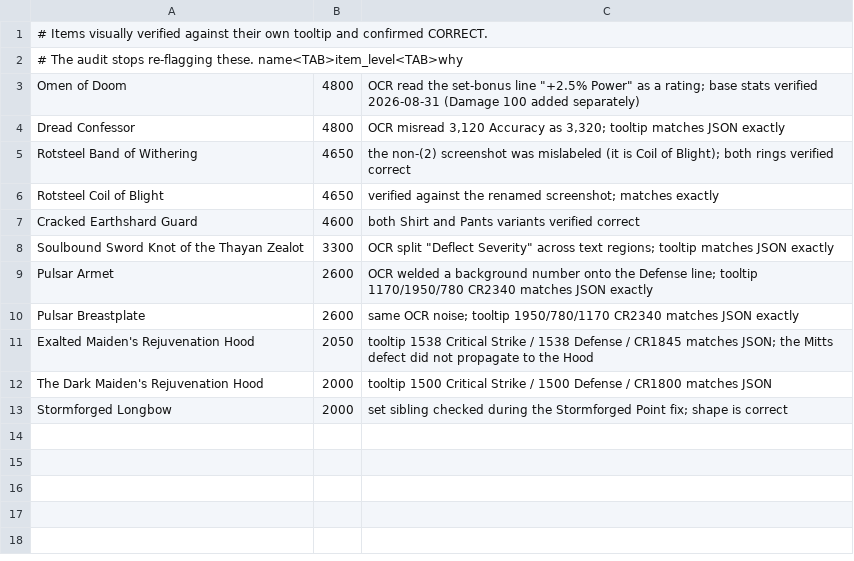
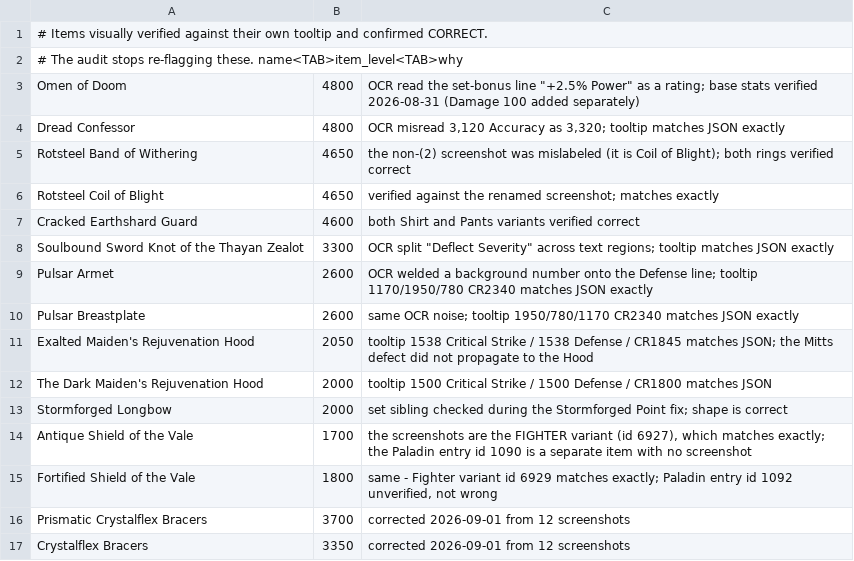
Before and after one commit to n00bin/nwc, a TSV file: scripts/ocr_cleared.tsv, drawn as a sheet.

```diff
--- a/scripts/ocr_cleared.tsv
+++ b/scripts/ocr_cleared.tsv
@@ -13 +13,5 @@ The Dark Maiden's Rejuvenation Hood	2000	tooltip 1500 Critical Strike / 1500 Def
 Stormforged Longbow	2000	set sibling checked during the Stormforged Point fix; shape is correct
+Antique Shield of the Vale	1700	the screenshots are the FIGHTER variant (id 6927), which matches exactly; the Paladin entry id 1090 is a separate item with no screenshot
+Fortified Shield of the Vale	1800	same - Fighter variant id 6929 matches exactly; Paladin entry id 1092 unverified, not wrong
+Prismatic Crystalflex Bracers	3700	corrected 2026-09-01 from 12 screenshots
+Crystalflex Bracers	3350	corrected 2026-09-01 from 12 screenshots
```
Also changed, not shown: 2 other files.
